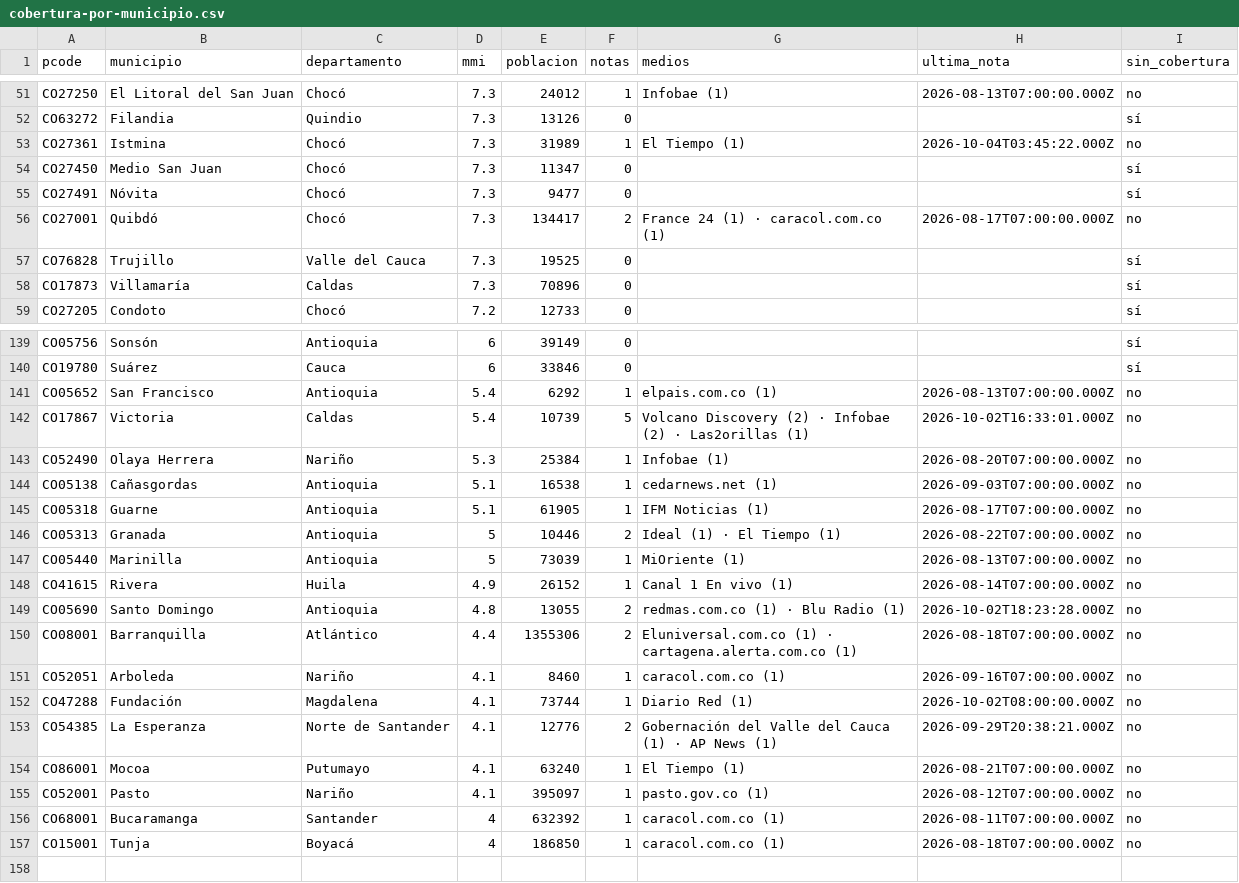
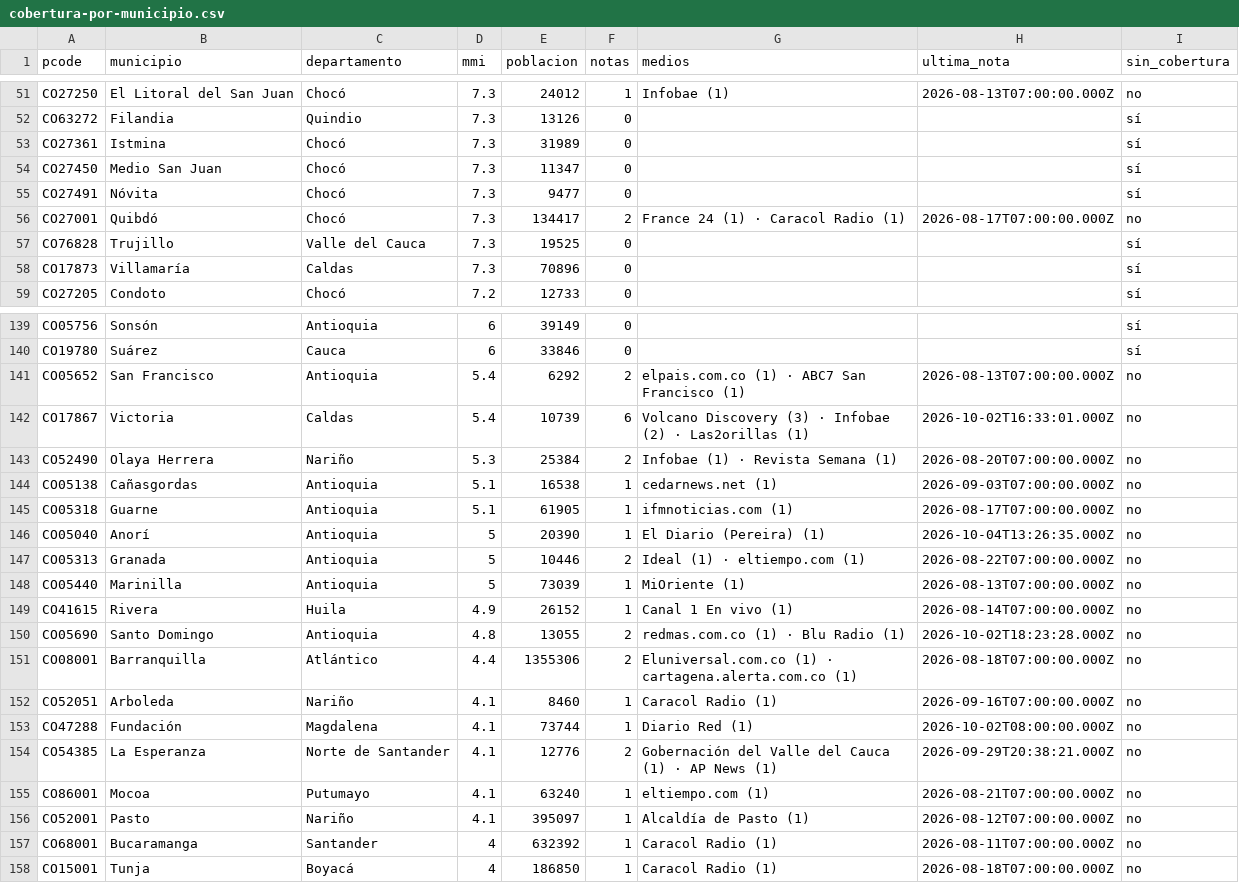
Before and after one commit to YesidAlmanzaGamba/report_cali, a CSV file: data/export/cobertura-por-municipio.csv, drawn as a sheet; only a part is shown, gaps mark what is left out; the diff covers the shown part only.

```diff
--- a/data/export/cobertura-por-municipio.csv
+++ b/data/export/cobertura-por-municipio.csv
@@ -52,6 +52,6 @@ CO27250,El Litoral del San Juan,Chocó,7.3,24012,1,Infobae (1),2026-08-13T07:00:
 CO63272,Filandia,Quindio,7.3,13126,0,,,sí
-CO27361,Istmina,Chocó,7.3,31989,1,El Tiempo (1),2026-10-04T03:45:22.000Z,no
+CO27361,Istmina,Chocó,7.3,31989,0,,,sí
 CO27450,Medio San Juan,Chocó,7.3,11347,0,,,sí
 CO27491,Nóvita,Chocó,7.3,9477,0,,,sí
-CO27001,Quibdó,Chocó,7.3,134417,2,France 24 (1) · caracol.com.co (1),2026-08-17T07:00:00.000Z,no
+CO27001,Quibdó,Chocó,7.3,134417,2,France 24 (1) · Caracol Radio (1),2026-08-17T07:00:00.000Z,no
 CO76828,Trujillo,Valle del Cauca,7.3,19525,0,,,sí
@@ -140,8 +140,9 @@ CO05756,Sonsón,Antioquia,6,39149,0,,,sí
 CO19780,Suárez,Cauca,6,33846,0,,,sí
-CO05652,San Francisco,Antioquia,5.4,6292,1,elpais.com.co (1),2026-08-13T07:00:00.000Z,no
-CO17867,Victoria,Caldas,5.4,10739,5,Volcano Discovery (2) · Infobae (2) · Las2orillas (1),2026-10-02T16:33:01.000Z,no
-CO52490,Olaya Herrera,Nariño,5.3,25384,1,Infobae (1),2026-08-20T07:00:00.000Z,no
+CO05652,San Francisco,Antioquia,5.4,6292,2,elpais.com.co (1) · ABC7 San Francisco (1),2026-08-13T07:00:00.000Z,no
+CO17867,Victoria,Caldas,5.4,10739,6,Volcano Discovery (3) · Infobae (2) · Las2orillas (1),2026-10-02T16:33:01.000Z,no
+CO52490,Olaya Herrera,Nariño,5.3,25384,2,Infobae (1) · Revista Semana (1),2026-08-20T07:00:00.000Z,no
 CO05138,Cañasgordas,Antioquia,5.1,16538,1,cedarnews.net (1),2026-09-03T07:00:00.000Z,no
-CO05318,Guarne,Antioquia,5.1,61905,1,IFM Noticias (1),2026-08-17T07:00:00.000Z,no
-CO05313,Granada,Antioquia,5,10446,2,Ideal (1) · El Tiempo (1),2026-08-22T07:00:00.000Z,no
+CO05318,Guarne,Antioquia,5.1,61905,1,ifmnoticias.com (1),2026-08-17T07:00:00.000Z,no
+CO05040,Anorí,Antioquia,5,20390,1,El Diario (Pereira) (1),2026-10-04T13:26:35.000Z,no
+CO05313,Granada,Antioquia,5,10446,2,Ideal (1) · eltiempo.com (1),2026-08-22T07:00:00.000Z,no
 CO05440,Marinilla,Antioquia,5,73039,1,MiOriente (1),2026-08-13T07:00:00.000Z,no
@@ -150,8 +151,8 @@ CO05690,Santo Domingo,Antioquia,4.8,13055,2,redmas.com.co (1) · Blu Radio (1),2
 CO08001,Barranquilla,Atlántico,4.4,1355306,2,Eluniversal.com.co (1) · cartagena.alerta.com.co (1),2026-08-18T07:00:00.000Z,no
-CO52051,Arboleda,Nariño,4.1,8460,1,caracol.com.co (1),2026-09-16T07:00:00.000Z,no
+CO52051,Arboleda,Nariño,4.1,8460,1,Caracol Radio (1),2026-09-16T07:00:00.000Z,no
 CO47288,Fundación,Magdalena,4.1,73744,1,Diario Red (1),2026-10-02T08:00:00.000Z,no
 CO54385,La Esperanza,Norte de Santander,4.1,12776,2,Gobernación del Valle del Cauca (1) · AP News (1),2026-09-29T20:38:21.000Z,no
-CO86001,Mocoa,Putumayo,4.1,63240,1,El Tiempo (1),2026-08-21T07:00:00.000Z,no
-CO52001,Pasto,Nariño,4.1,395097,1,pasto.gov.co (1),2026-08-12T07:00:00.000Z,no
-CO68001,Bucaramanga,Santander,4,632392,1,caracol.com.co (1),2026-08-11T07:00:00.000Z,no
-CO15001,Tunja,Boyacá,4,186850,1,caracol.com.co (1),2026-08-18T07:00:00.000Z,no
+CO86001,Mocoa,Putumayo,4.1,63240,1,eltiempo.com (1),2026-08-21T07:00:00.000Z,no
+CO52001,Pasto,Nariño,4.1,395097,1,Alcaldía de Pasto (1),2026-08-12T07:00:00.000Z,no
+CO68001,Bucaramanga,Santander,4,632392,1,Caracol Radio (1),2026-08-11T07:00:00.000Z,no
+CO15001,Tunja,Boyacá,4,186850,1,Caracol Radio (1),2026-08-18T07:00:00.000Z,no
```
Also changed, not shown: 24 edited cells elsewhere in this file, 6 other files.
